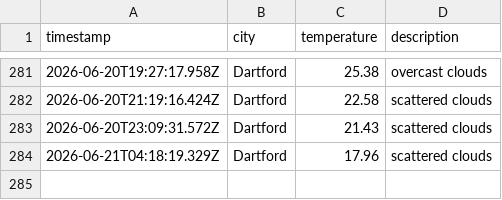
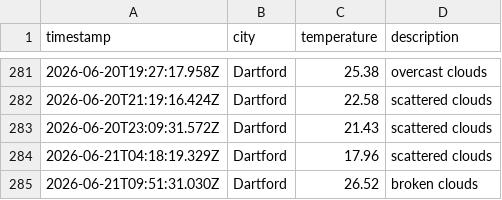
Before and after one commit to sk850/Weather-app-js, a CSV file: data/weather_log.csv, drawn as a sheet; only a part is shown, gaps mark what is left out; the diff names each change by its address in the sheet, - before the commit and + after, or states it on an @@ line.

```diff
--- a/data/weather_log.csv
+++ b/data/weather_log.csv
+row 285: 2026-06-21T09:51:31.030Z | Dartford | 26.52 | broken clouds
```
Also changed, not shown: 1 other file.
